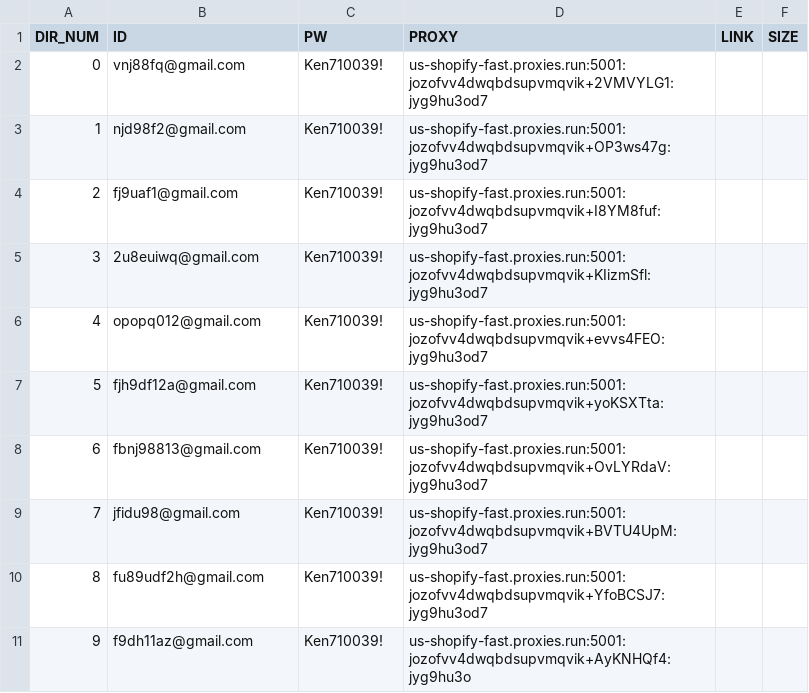
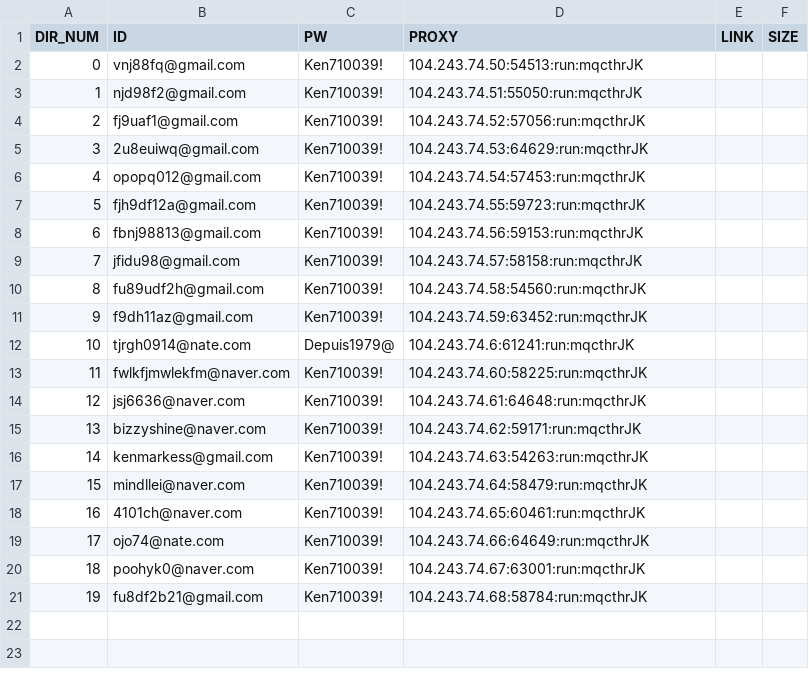
Before and after one commit to kimsinhyun/Nike_bot, a CSV file: temp/info.csv, drawn as a sheet.

```diff
--- a/temp/info.csv
+++ b/temp/info.csv
@@ -1,11 +1,21 @@
 DIR_NUM,ID,PW,PROXY,LINK,SIZE
-0,vnj88fq@gmail.com,Ken710039!,us-shopify-fast.proxies.run:5001:jozofvv4dwqbdsupvmqvik+2VMVYLG1:jyg9hu3od7,,
-1,njd98f2@gmail.com,Ken710039!,us-shopify-fast.proxies.run:5001:jozofvv4dwqbdsupvmqvik+OP3ws47g:jyg9hu3od7,,
-2,fj9uaf1@gmail.com,Ken710039!,us-shopify-fast.proxies.run:5001:jozofvv4dwqbdsupvmqvik+I8YM8fuf:jyg9hu3od7,,
-3,2u8euiwq@gmail.com,Ken710039!,us-shopify-fast.proxies.run:5001:jozofvv4dwqbdsupvmqvik+KIizmSfl:jyg9hu3od7,,
-4,opopq012@gmail.com,Ken710039!,us-shopify-fast.proxies.run:5001:jozofvv4dwqbdsupvmqvik+evvs4FEO:jyg9hu3od7,,
-5,fjh9df12a@gmail.com,Ken710039!,us-shopify-fast.proxies.run:5001:jozofvv4dwqbdsupvmqvik+yoKSXTta:jyg9hu3od7,,
-6,fbnj98813@gmail.com,Ken710039!,us-shopify-fast.proxies.run:5001:jozofvv4dwqbdsupvmqvik+OvLYRdaV:jyg9hu3od7,,
-7,jfidu98@gmail.com,Ken710039!,us-shopify-fast.proxies.run:5001:jozofvv4dwqbdsupvmqvik+BVTU4UpM:jyg9hu3od7,,
-8,fu89udf2h@gmail.com,Ken710039!,us-shopify-fast.proxies.run:5001:jozofvv4dwqbdsupvmqvik+YfoBCSJ7:jyg9hu3od7,,
-9,f9dh11az@gmail.com,Ken710039!,us-shopify-fast.proxies.run:5001:jozofvv4dwqbdsupvmqvik+AyKNHQf4:jyg9hu3o,,
+0,vnj88fq@gmail.com,Ken710039!,104.243.74.50:54513:run:mqcthrJK,,
+1,njd98f2@gmail.com,Ken710039!,104.243.74.51:55050:run:mqcthrJK,,
+2,fj9uaf1@gmail.com,Ken710039!,104.243.74.52:57056:run:mqcthrJK,,
+3,2u8euiwq@gmail.com,Ken710039!,104.243.74.53:64629:run:mqcthrJK,,
+4,opopq012@gmail.com,Ken710039!,104.243.74.54:57453:run:mqcthrJK,,
+5,fjh9df12a@gmail.com,Ken710039!,104.243.74.55:59723:run:mqcthrJK,,
+6,fbnj98813@gmail.com,Ken710039!,104.243.74.56:59153:run:mqcthrJK,,
+7,jfidu98@gmail.com,Ken710039!,104.243.74.57:58158:run:mqcthrJK,,
+8,fu89udf2h@gmail.com,Ken710039!,104.243.74.58:54560:run:mqcthrJK,,
+9,f9dh11az@gmail.com,Ken710039!,104.243.74.59:63452:run:mqcthrJK,,
+10,tjrgh0914@nate.com,Depuis1979@,104.243.74.6:61241:run:mqcthrJK,,
+11,fwlkfjmwlekfm@naver.com,Ken710039!,104.243.74.60:58225:run:mqcthrJK,,
+12,jsj6636@naver.com,Ken710039!,104.243.74.61:64648:run:mqcthrJK,,
+13,bizzyshine@naver.com,Ken710039!,104.243.74.62:59171:run:mqcthrJK,,
+14,kenmarkess@gmail.com,Ken710039!,104.243.74.63:54263:run:mqcthrJK,,
+15,mindllei@naver.com,Ken710039!,104.243.74.64:58479:run:mqcthrJK,,
+16,4101ch@naver.com,Ken710039!,104.243.74.65:60461:run:mqcthrJK,,
+17,ojo74@nate.com,Ken710039!,104.243.74.66:64649:run:mqcthrJK,,
+18,poohyk0@naver.com,Ken710039!,104.243.74.67:63001:run:mqcthrJK,,
+19,fu8df2b21@gmail.com,Ken710039!,104.243.74.68:58784:run:mqcthrJK,,
```
Also changed, not shown: 2 other files.
